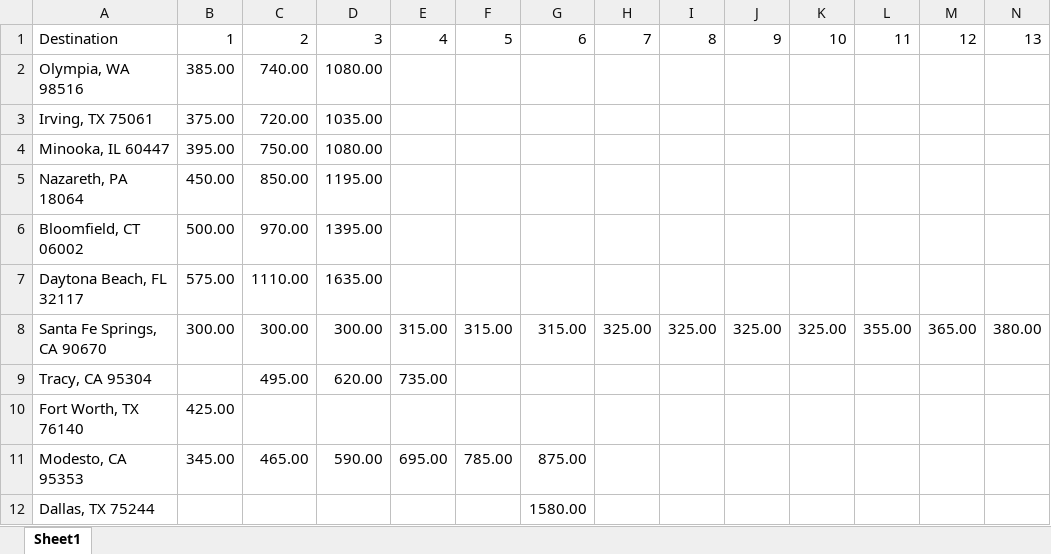
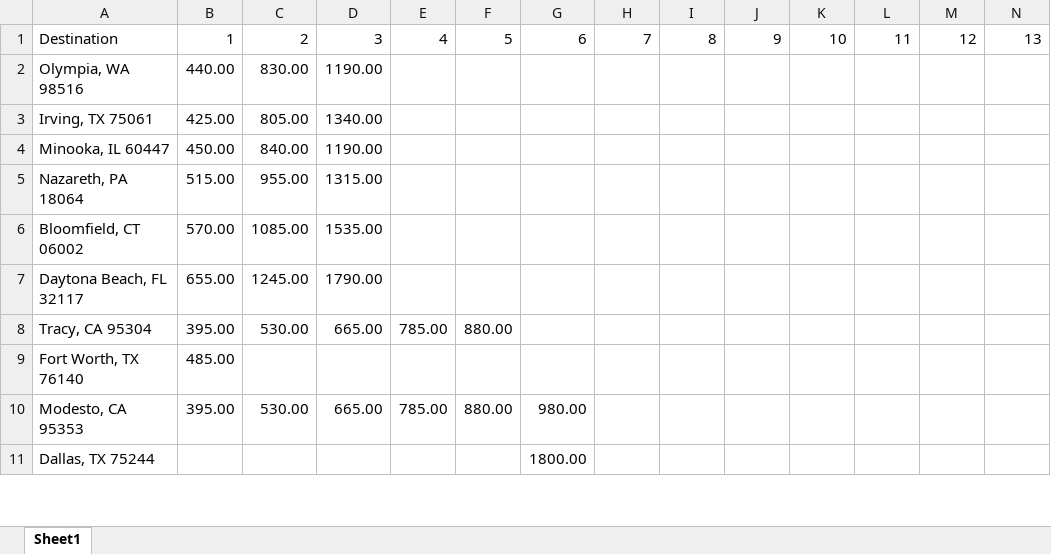
Before and after one commit to boalogistics/tms-load-robot, an Excel workbook: db/pocino.xlsx, sheet Sheet1, drawn as a sheet; only a part is shown; values as stored, in another font and other column widths than the file's, no borders; removed rows and columns are numbered as before the commit, all else as after; rows hold the shown columns only; the diff covers the shown part only; the diff names each change by its address in the sheet, - before the commit and + after, or states it on an @@ line.

```diff
--- a/db/pocino.xlsx (sheet Sheet1)
+++ b/db/pocino.xlsx (sheet Sheet1)
-B2: 385.00
+B2: 440.00
-C2: 740.00
+C2: 830.00
-D2: 1080.00
+D2: 1190.00
-B3: 375.00
+B3: 425.00
-C3: 720.00
+C3: 805.00
-D3: 1035.00
+D3: 1340.00
-B4: 395.00
+B4: 450.00
-C4: 750.00
+C4: 840.00
-D4: 1080.00
+D4: 1190.00
-B5: 450.00
+B5: 515.00
-C5: 850.00
+C5: 955.00
-D5: 1195.00
+D5: 1315.00
-B6: 500.00
+B6: 570.00
-C6: 970.00
+C6: 1085.00
-D6: 1395.00
+D6: 1535.00
-B7: 575.00
+B7: 655.00
-C7: 1110.00
+C7: 1245.00
-D7: 1635.00
+D7: 1790.00
-row 8: Santa Fe Springs, CA 90670 | 300.00 | 300.00 | 300.00 | 315.00 | 315.00 | 315.00 | 325.00 | 325.00 | 325.00 | 325.00 | 355.00 | 365.00 | 380.00
-B8: (empty)
+B8: 395.00
-C8: 495.00
+C8: 530.00
-D8: 620.00
+D8: 665.00
-E8: 735.00
+E8: 785.00
-F8: (empty)
+F8: 880.00
-B9: 425.00
+B9: 485.00
-B10: 345.00
+B10: 395.00
-C10: 465.00
+C10: 530.00
-D10: 590.00
+D10: 665.00
-E10: 695.00
+E10: 785.00
-F10: 785.00
+F10: 880.00
-G10: 875.00
+G10: 980.00
-G11: 1580.00
+G11: 1800.00
```
Also changed, not shown: 2 added rows and 47 edited cells elsewhere in this sheet, db/perfectbar.xlsx, db/reynaldos.xlsx.
